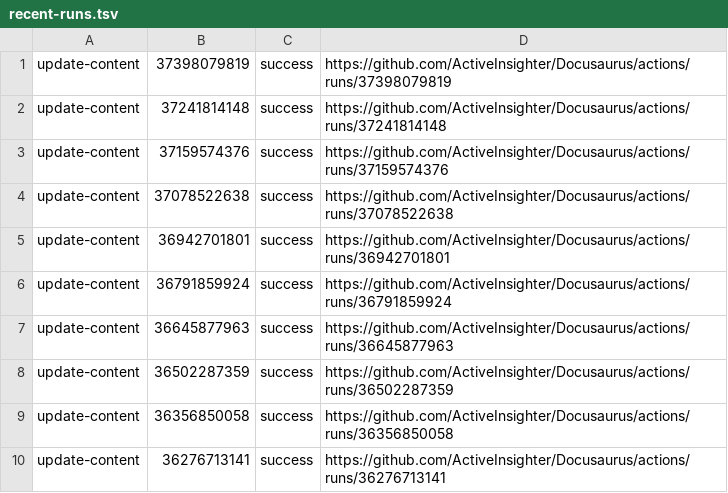
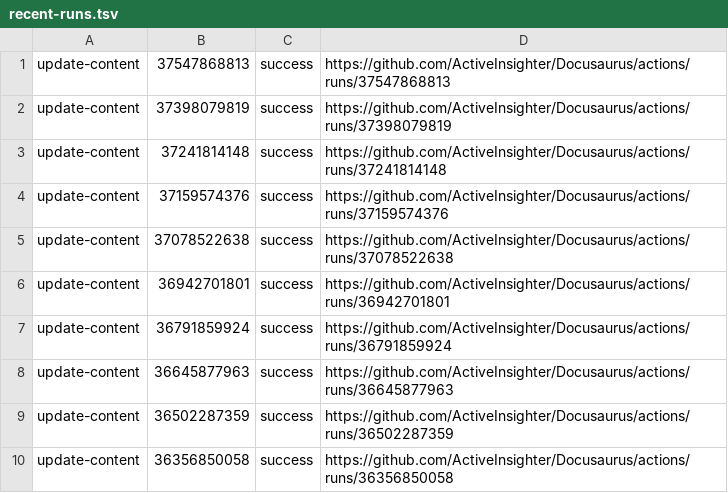
Before and after one commit to ActiveInsighter/Docusaurus, a TSV file: .github/workflow-runs/recent-runs.tsv, drawn as a sheet; removed rows and columns are numbered as before the commit, all else as after; the diff names each change by its address in the sheet, - before the commit and + after, or states it on an @@ line.

```diff
--- a/.github/workflow-runs/recent-runs.tsv
+++ b/.github/workflow-runs/recent-runs.tsv
+row 1: update-content | 37547868813 | success | https://github.com/ActiveInsighter/Docusaurus/actions/runs/37547868813
-row 10: update-content | 36276713141 | success | https://github.com/ActiveInsighter/Docusaurus/actions/runs/36276713141
```
Also changed, not shown: 10 other files.
